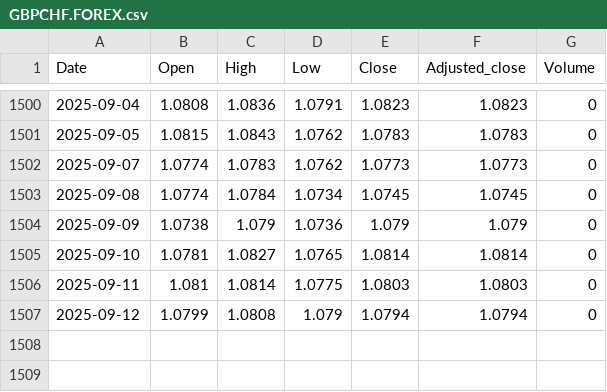
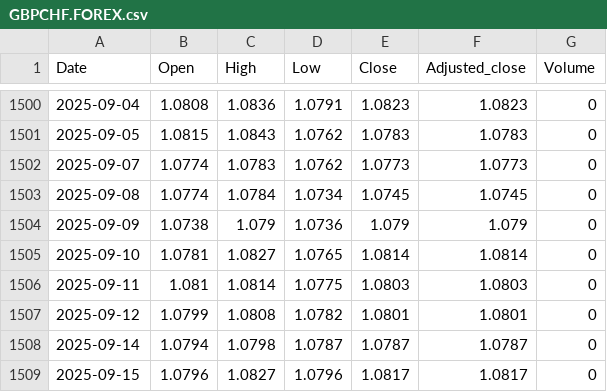
Before and after one commit to nimchimpski/GeoQuant, a CSV file: cache/GBPCHF.FOREX.csv, drawn as a sheet; only a part is shown, gaps mark what is left out.

```diff
--- a/cache/GBPCHF.FOREX.csv
+++ b/cache/GBPCHF.FOREX.csv
@@ -1506,2 +1506,4 @@ Date,Open,High,Low,Close,Adjusted_close,Volume
 2025-09-11,1.081,1.0814,1.0775,1.0803,1.0803,0
-2025-09-12,1.0799,1.0808,1.079,1.0794,1.0794,0
+2025-09-12,1.0799,1.0808,1.0782,1.0801,1.0801,0
+2025-09-14,1.0794,1.0798,1.0787,1.0787,1.0787,0
+2025-09-15,1.0796,1.0827,1.0796,1.0817,1.0817,0
```
Also changed, not shown: cache/ERNS.LSE.csv, cache/IBM.US.csv, 8 other files.
